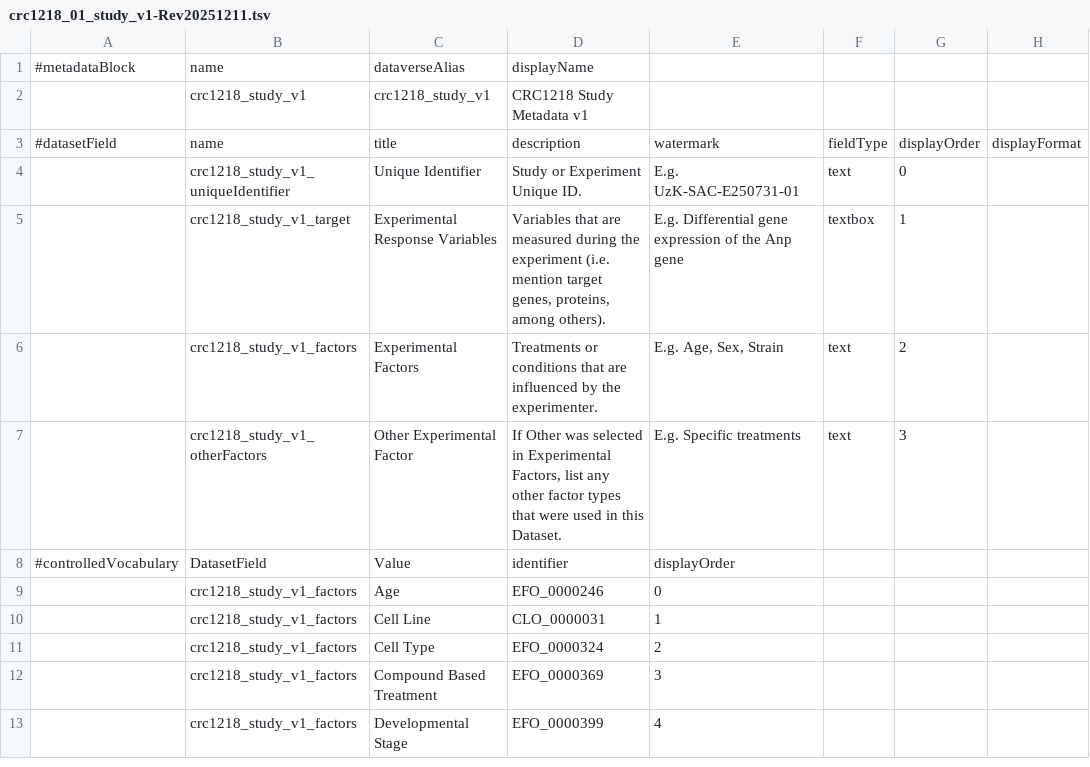
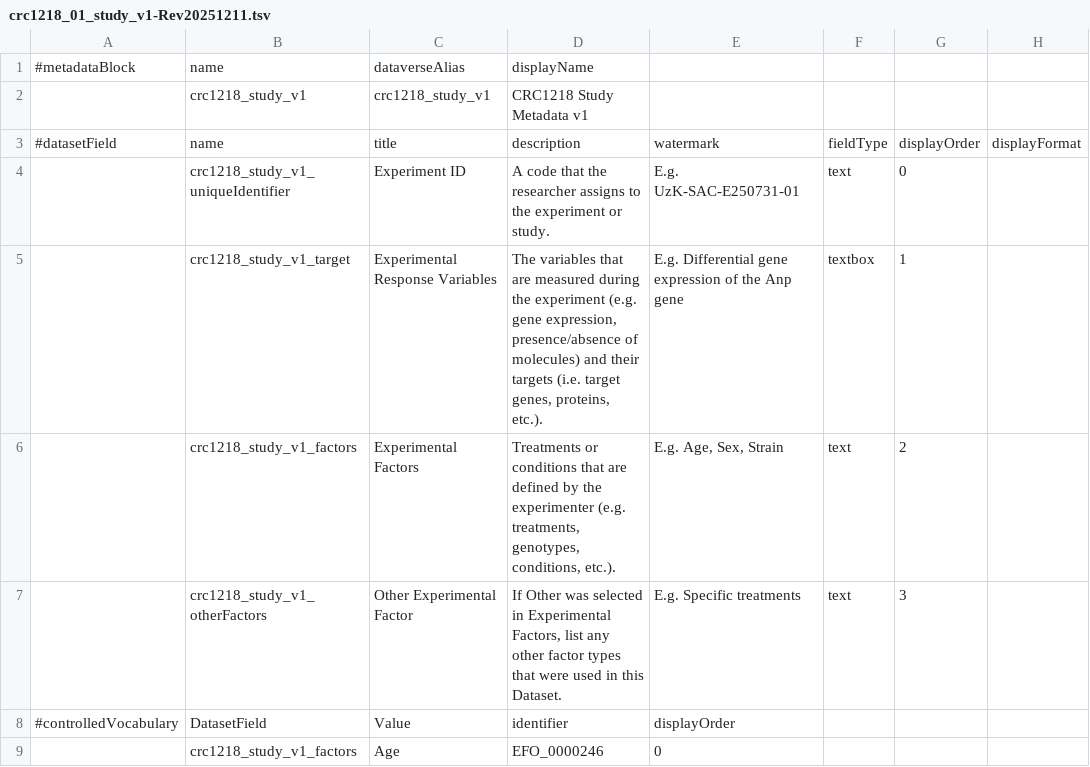
Before and after one commit to FAIRSpace-Cologne/MetadataTemplates, a TSV file: crc1218/category-format/01_uploaded-versions/crc1218_01_study_v1-Rev20251211.tsv, drawn as a sheet; only a part is shown; the shorter side is filled out with more unchanged rows; the diff names each change by its address in the sheet, - before the commit and + after, or states it on an @@ line.

```diff
--- a/crc1218/category-format/01_uploaded-versions/crc1218_01_study_v1-Rev20251211.tsv
+++ b/crc1218/category-format/01_uploaded-versions/crc1218_01_study_v1-Rev20251211.tsv
-C4: Unique Identifier
+C4: Experiment ID
-D4: Study or Experiment Unique ID.
+D4: A code that the researcher assigns to the experiment or study.
-D5: Variables that are measured during the experiment (i.e. mention target genes, proteins, among others).
+D5: The variables that are measured during the experiment (e.g. gene expression, presence/absence of molecules) and their targets (i.e. target genes, proteins, etc.).
-D6: …that are influenced by the experimenter.
+D6: …that are defined by the experimenter (e.g. treatments, genotypes, conditions, etc.).
```
Also changed, not shown: crc1218/category-format/01_uploaded-versions/crc1218_03_assay_method-alternative02_v1-Rev20251211.tsv.
